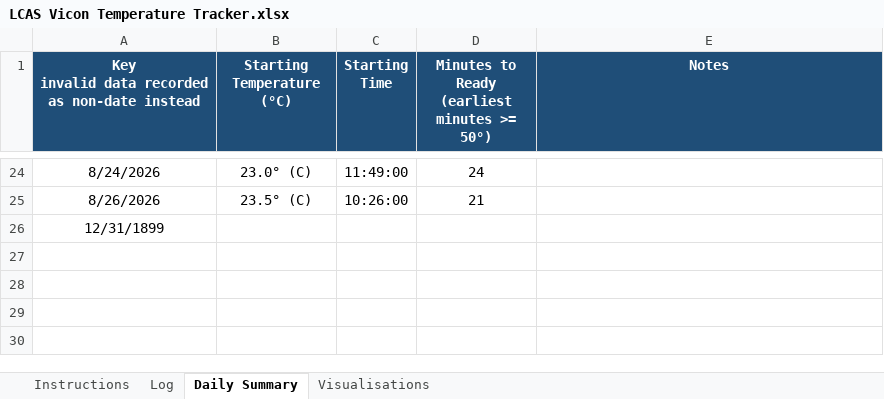
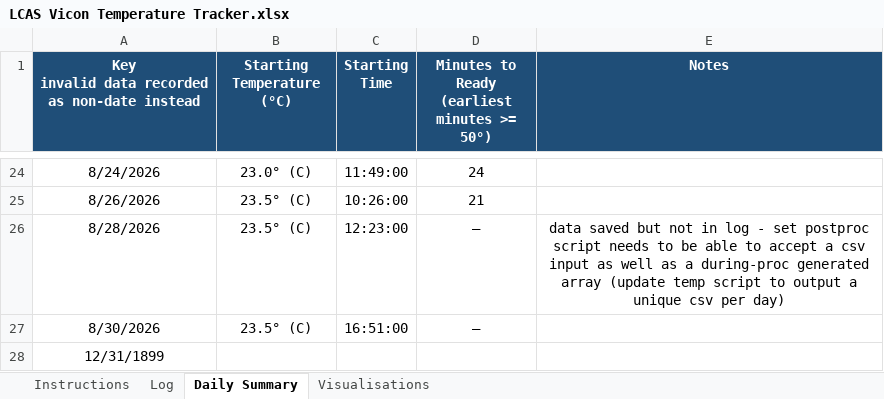
Before and after one commit to newwby/vicon-documentation, an Excel workbook: Data/LCAS Vicon Temperature Tracker.xlsx, sheet Daily Summary, drawn as a sheet; only a part is shown, gaps mark what is left out; values as stored, in another font and other column widths than the file's, no borders; the diff names each change by its address in the sheet, - before the commit and + after, or states it on an @@ line.

```diff
--- a/Data/LCAS Vicon Temperature Tracker.xlsx (sheet Daily Summary)
+++ b/Data/LCAS Vicon Temperature Tracker.xlsx (sheet Daily Summary)
+row 26: 8/28/2026 | 23.5° (C) | 12:23:00 | – | data saved but not in log - set postproc script needs to be able to accept a csv input as well as a during-proc generated array (update temp script to output a unique csv per day)
+row 27: 8/30/2026 | 23.5° (C) | 16:51:00 | –
```
Also changed, not shown: sheet Log, formulas that keep their value, hidden cells, charts or pictures, Data/calibration_tracker_log_only.xlsx, 10 other files.
